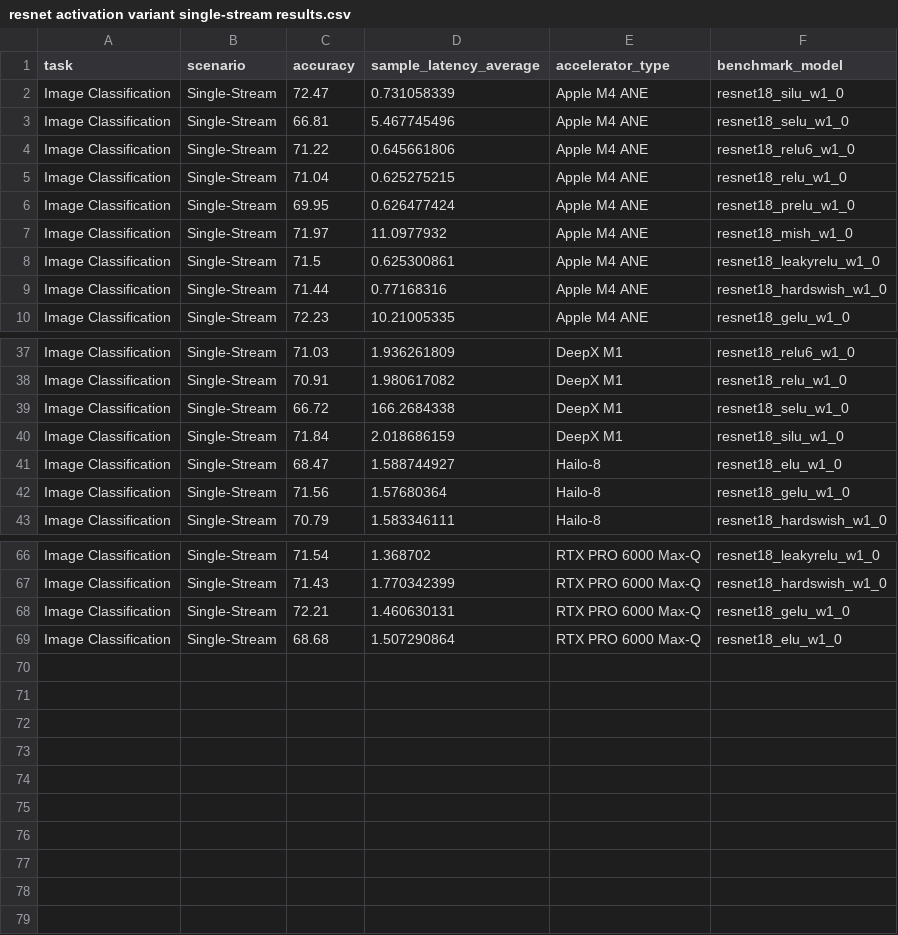
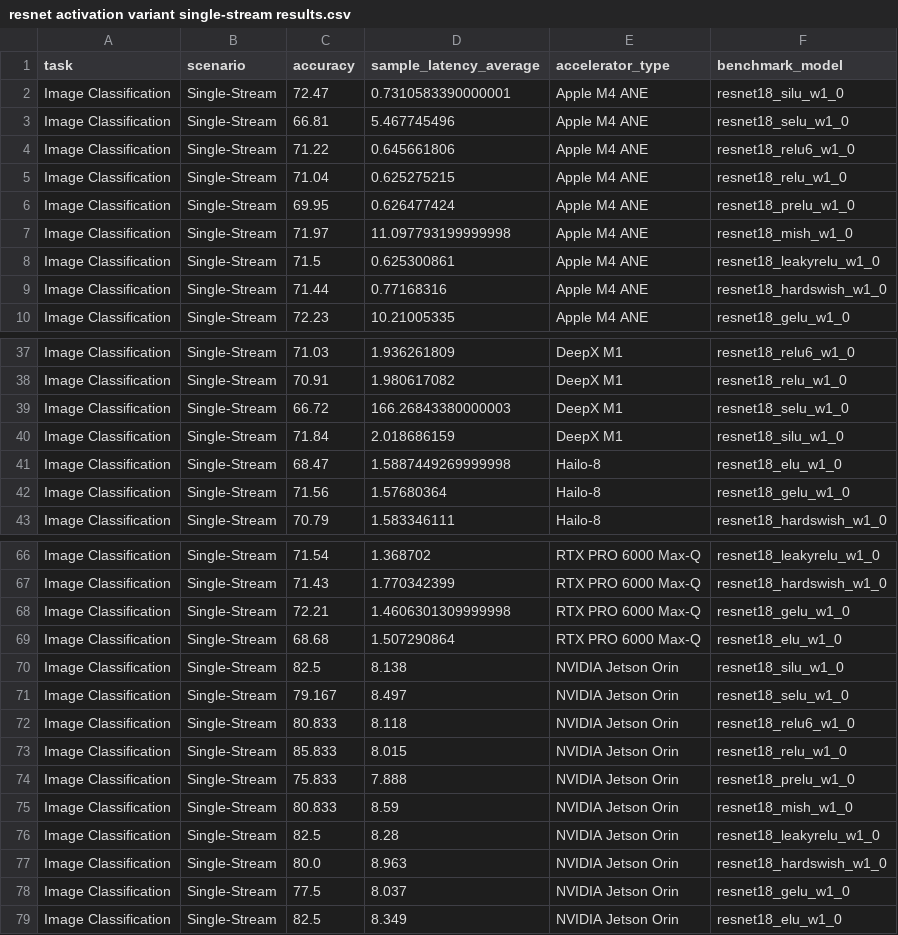
Before and after one commit to kinsingo/AI-MicroBMT, a CSV file: resnet activation variant/resnet activation variant single-stream results.csv, drawn as a sheet; only a part is shown, gaps mark what is left out.

```diff
--- a/resnet activation variant/resnet activation variant single-stream results.csv
+++ b/resnet activation variant/resnet activation variant single-stream results.csv
@@ -1,3 +1,3 @@
 task,scenario,accuracy,sample_latency_average,accelerator_type,benchmark_model
-Image Classification,Single-Stream,72.47,0.731058339,Apple M4 ANE,resnet18_silu_w1_0
+Image Classification,Single-Stream,72.47,0.7310583390000001,Apple M4 ANE,resnet18_silu_w1_0
 Image Classification,Single-Stream,66.81,5.467745496,Apple M4 ANE,resnet18_selu_w1_0
@@ -6,3 +6,3 @@ Image Classification,Single-Stream,71.04,0.625275215,Apple M4 ANE,resnet18_relu_
 Image Classification,Single-Stream,69.95,0.626477424,Apple M4 ANE,resnet18_prelu_w1_0
-Image Classification,Single-Stream,71.97,11.0977932,Apple M4 ANE,resnet18_mish_w1_0
+Image Classification,Single-Stream,71.97,11.097793199999998,Apple M4 ANE,resnet18_mish_w1_0
 Image Classification,Single-Stream,71.5,0.625300861,Apple M4 ANE,resnet18_leakyrelu_w1_0
@@ -38,5 +38,5 @@ Image Classification,Single-Stream,71.03,1.936261809,DeepX M1,resnet18_relu6_w1_
 Image Classification,Single-Stream,70.91,1.980617082,DeepX M1,resnet18_relu_w1_0
-Image Classification,Single-Stream,66.72,166.2684338,DeepX M1,resnet18_selu_w1_0
+Image Classification,Single-Stream,66.72,166.26843380000003,DeepX M1,resnet18_selu_w1_0
 Image Classification,Single-Stream,71.84,2.018686159,DeepX M1,resnet18_silu_w1_0
-Image Classification,Single-Stream,68.47,1.588744927,Hailo-8,resnet18_elu_w1_0
+Image Classification,Single-Stream,68.47,1.5887449269999998,Hailo-8,resnet18_elu_w1_0
 Image Classification,Single-Stream,71.56,1.57680364,Hailo-8,resnet18_gelu_w1_0
@@ -67,3 +67,13 @@ Image Classification,Single-Stream,71.54,1.368702,RTX PRO 6000 Max-Q,resnet18_le
 Image Classification,Single-Stream,71.43,1.770342399,RTX PRO 6000 Max-Q,resnet18_hardswish_w1_0
-Image Classification,Single-Stream,72.21,1.460630131,RTX PRO 6000 Max-Q,resnet18_gelu_w1_0
+Image Classification,Single-Stream,72.21,1.4606301309999998,RTX PRO 6000 Max-Q,resnet18_gelu_w1_0
 Image Classification,Single-Stream,68.68,1.507290864,RTX PRO 6000 Max-Q,resnet18_elu_w1_0
+Image Classification,Single-Stream,82.5,8.138,NVIDIA Jetson Orin,resnet18_silu_w1_0
+Image Classification,Single-Stream,79.167,8.497,NVIDIA Jetson Orin,resnet18_selu_w1_0
+Image Classification,Single-Stream,80.833,8.118,NVIDIA Jetson Orin,resnet18_relu6_w1_0
+Image Classification,Single-Stream,85.833,8.015,NVIDIA Jetson Orin,resnet18_relu_w1_0
+Image Classification,Single-Stream,75.833,7.888,NVIDIA Jetson Orin,resnet18_prelu_w1_0
+Image Classification,Single-Stream,80.833,8.59,NVIDIA Jetson Orin,resnet18_mish_w1_0
+Image Classification,Single-Stream,82.5,8.28,NVIDIA Jetson Orin,resnet18_leakyrelu_w1_0
+Image Classification,Single-Stream,80.0,8.963,NVIDIA Jetson Orin,resnet18_hardswish_w1_0
+Image Classification,Single-Stream,77.5,8.037,NVIDIA Jetson Orin,resnet18_gelu_w1_0
+Image Classification,Single-Stream,82.5,8.349,NVIDIA Jetson Orin,resnet18_elu_w1_0
```
Also changed, not shown: mobilenet activation variant/mobilenet activation variant offline results.csv, mobilenet activation variant/mobilenet activation variant single-stream results.csv, 19 other files.
